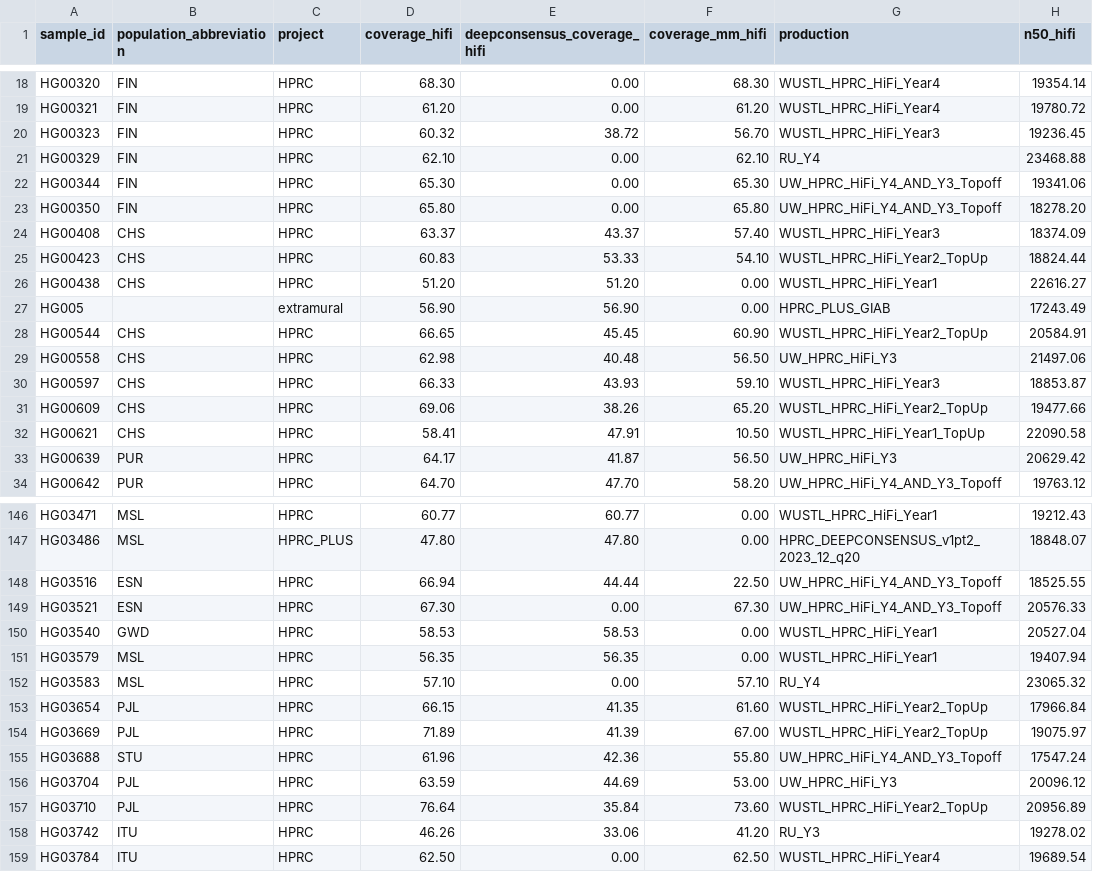
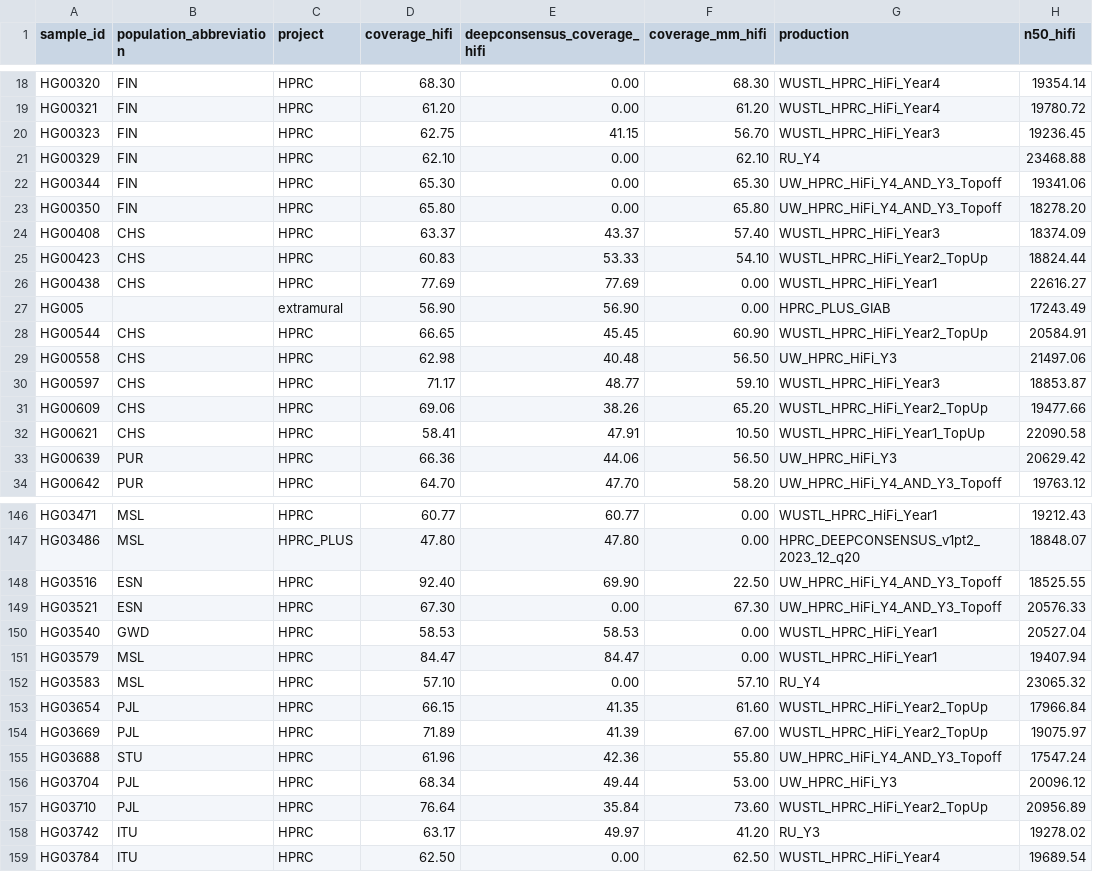
Before and after one commit to human-pangenomics/hprc_intermediate_assembly, a CSV file: data_tables/sequencing_data/data_sample_level_summary_release2_v1.0.csv, drawn as a sheet; only a part is shown, gaps mark what is left out; the diff covers the shown part only; the diff names each change by its address in the sheet, - before the commit and + after, or states it on an @@ line.

```diff
--- a/data_tables/sequencing_data/data_sample_level_summary_release2_v1.0.csv
+++ b/data_tables/sequencing_data/data_sample_level_summary_release2_v1.0.csv
-D20 (coverage_hifi): 60.32
+D20 (coverage_hifi): 62.75
-E20 (deepconsensus_coverage_hifi): 38.72
+E20 (deepconsensus_coverage_hifi): 41.15
-D26 (coverage_hifi): 51.20
+D26 (coverage_hifi): 77.69
-E26 (deepconsensus_coverage_hifi): 51.20
+E26 (deepconsensus_coverage_hifi): 77.69
-D30 (coverage_hifi): 66.33
+D30 (coverage_hifi): 71.17
-E30 (deepconsensus_coverage_hifi): 43.93
+E30 (deepconsensus_coverage_hifi): 48.77
-D33 (coverage_hifi): 64.17
+D33 (coverage_hifi): 66.36
-E33 (deepconsensus_coverage_hifi): 41.87
+E33 (deepconsensus_coverage_hifi): 44.06
-D148 (coverage_hifi): 66.94
+D148 (coverage_hifi): 92.40
-E148 (deepconsensus_coverage_hifi): 44.44
+E148 (deepconsensus_coverage_hifi): 69.90
-D151 (coverage_hifi): 56.35
+D151 (coverage_hifi): 84.47
-E151 (deepconsensus_coverage_hifi): 56.35
+E151 (deepconsensus_coverage_hifi): 84.47
-D156 (coverage_hifi): 63.59
+D156 (coverage_hifi): 68.34
-E156 (deepconsensus_coverage_hifi): 44.69
+E156 (deepconsensus_coverage_hifi): 49.44
-D158 (coverage_hifi): 46.26
+D158 (coverage_hifi): 63.17
-E158 (deepconsensus_coverage_hifi): 33.06
+E158 (deepconsensus_coverage_hifi): 49.97
```
Also changed, not shown: 40 edited cells elsewhere in this file.
